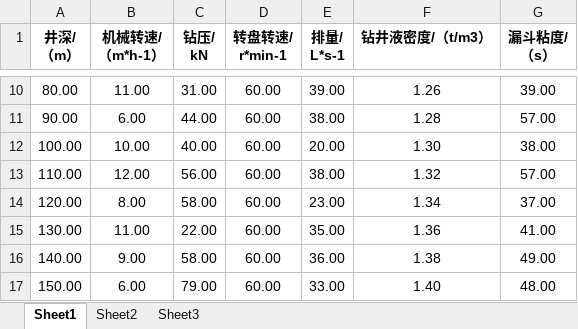
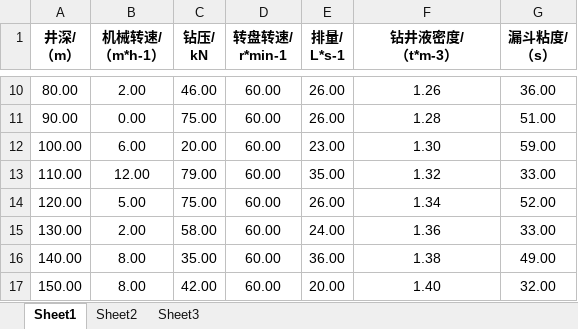
Before and after one commit to we1019000306/layerPaint, an Excel workbook: test.xlsx, sheet Sheet1, drawn as a sheet; only a part is shown, gaps mark what is left out; values as stored, in another font and other column widths than the file's, no borders; ↵ is a line break in a cell; the diff covers the shown part only; the diff names each change by its address in the sheet, - before the commit and + after, or states it on an @@ line.

```diff
--- a/test.xlsx (sheet Sheet1)
+++ b/test.xlsx (sheet Sheet1)
-F1: 钻井液密度/（t/m3）
+F1: 钻井液密度/ ↵ （t*m-3）
-B10 (机械转速/ （m*h-1）): 11.00
+B10 (机械转速/ （m*h-1）): 2.00
-C10 (钻压/ kN): 31.00
+C10 (钻压/ kN): 46.00
-E10 (排量/ L*s-1): 39.00
+E10 (排量/ L*s-1): 26.00
-G10 (漏斗粘度/ （s）): 39.00
+G10 (漏斗粘度/ （s）): 36.00
-B11 (机械转速/ （m*h-1）): 6.00
+B11 (机械转速/ （m*h-1）): 0.00
-C11 (钻压/ kN): 44.00
+C11 (钻压/ kN): 75.00
-E11 (排量/ L*s-1): 38.00
+E11 (排量/ L*s-1): 26.00
-G11 (漏斗粘度/ （s）): 57.00
+G11 (漏斗粘度/ （s）): 51.00
-B12 (机械转速/ （m*h-1）): 10.00
+B12 (机械转速/ （m*h-1）): 6.00
-C12 (钻压/ kN): 40.00
+C12 (钻压/ kN): 20.00
-E12 (排量/ L*s-1): 20.00
+E12 (排量/ L*s-1): 23.00
-G12 (漏斗粘度/ （s）): 38.00
+G12 (漏斗粘度/ （s）): 59.00
-C13 (钻压/ kN): 56.00
+C13 (钻压/ kN): 79.00
-E13 (排量/ L*s-1): 38.00
+E13 (排量/ L*s-1): 35.00
-G13 (漏斗粘度/ （s）): 57.00
+G13 (漏斗粘度/ （s）): 33.00
-B14 (机械转速/ （m*h-1）): 8.00
+B14 (机械转速/ （m*h-1）): 5.00
-C14 (钻压/ kN): 58.00
+C14 (钻压/ kN): 75.00
-E14 (排量/ L*s-1): 23.00
+E14 (排量/ L*s-1): 26.00
-G14 (漏斗粘度/ （s）): 37.00
+G14 (漏斗粘度/ （s）): 52.00
-B15 (机械转速/ （m*h-1）): 11.00
+B15 (机械转速/ （m*h-1）): 2.00
-C15 (钻压/ kN): 22.00
+C15 (钻压/ kN): 58.00
-E15 (排量/ L*s-1): 35.00
+E15 (排量/ L*s-1): 24.00
-G15 (漏斗粘度/ （s）): 41.00
+G15 (漏斗粘度/ （s）): 33.00
-B16 (机械转速/ （m*h-1）): 9.00
+B16 (机械转速/ （m*h-1）): 8.00
-C16 (钻压/ kN): 58.00
+C16 (钻压/ kN): 35.00
-B17 (机械转速/ （m*h-1）): 6.00
+B17 (机械转速/ （m*h-1）): 8.00
-C17 (钻压/ kN): 79.00
+C17 (钻压/ kN): 42.00
-E17 (排量/ L*s-1): 33.00
+E17 (排量/ L*s-1): 20.00
-G17 (漏斗粘度/ （s）): 48.00
+G17 (漏斗粘度/ （s）): 32.00
```
Also changed, not shown: 903 edited cells elsewhere in this sheet, 4 other files.
